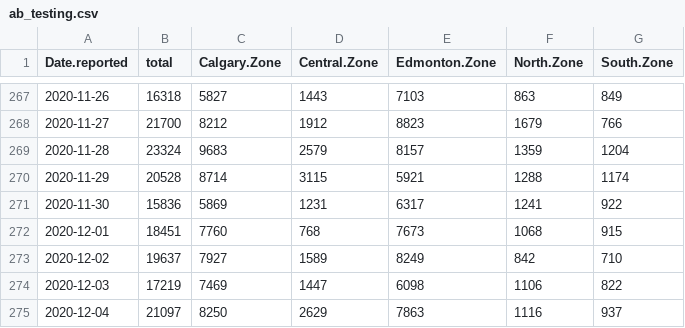
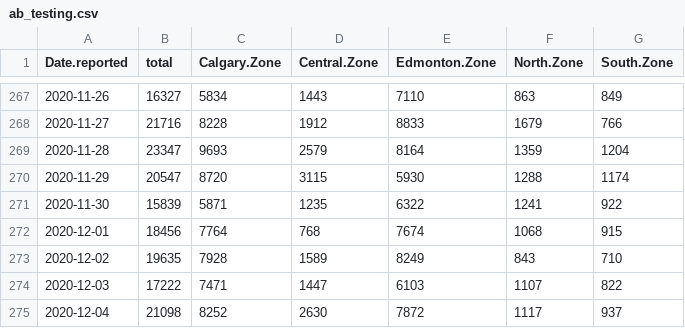
Before and after one commit to nodrogluap/real, a CSV file: ab_testing.csv, drawn as a sheet; only a part is shown, gaps mark what is left out; the diff covers the shown part only.

```diff
--- a/ab_testing.csv
+++ b/ab_testing.csv
@@ -267,9 +267,9 @@ Date.reported,total,Calgary.Zone,Central.Zone,Edmonton.Zone,North.Zone,South.Zon
-2020-11-26,16318,5827,1443,7103,863,849
-2020-11-27,21700,8212,1912,8823,1679,766
-2020-11-28,23324,9683,2579,8157,1359,1204
-2020-11-29,20528,8714,3115,5921,1288,1174
-2020-11-30,15836,5869,1231,6317,1241,922
-2020-12-01,18451,7760,768,7673,1068,915
-2020-12-02,19637,7927,1589,8249,842,710
-2020-12-03,17219,7469,1447,6098,1106,822
-2020-12-04,21097,8250,2629,7863,1116,937
+2020-11-26,16327,5834,1443,7110,863,849
+2020-11-27,21716,8228,1912,8833,1679,766
+2020-11-28,23347,9693,2579,8164,1359,1204
+2020-11-29,20547,8720,3115,5930,1288,1174
+2020-11-30,15839,5871,1235,6322,1241,922
+2020-12-01,18456,7764,768,7674,1068,915
+2020-12-02,19635,7928,1589,8249,843,710
+2020-12-03,17222,7471,1447,6103,1107,822
+2020-12-04,21098,8252,2630,7872,1117,937
```
Also changed, not shown: 1 added row and 71 edited cells elsewhere in this file, 1 other file.
